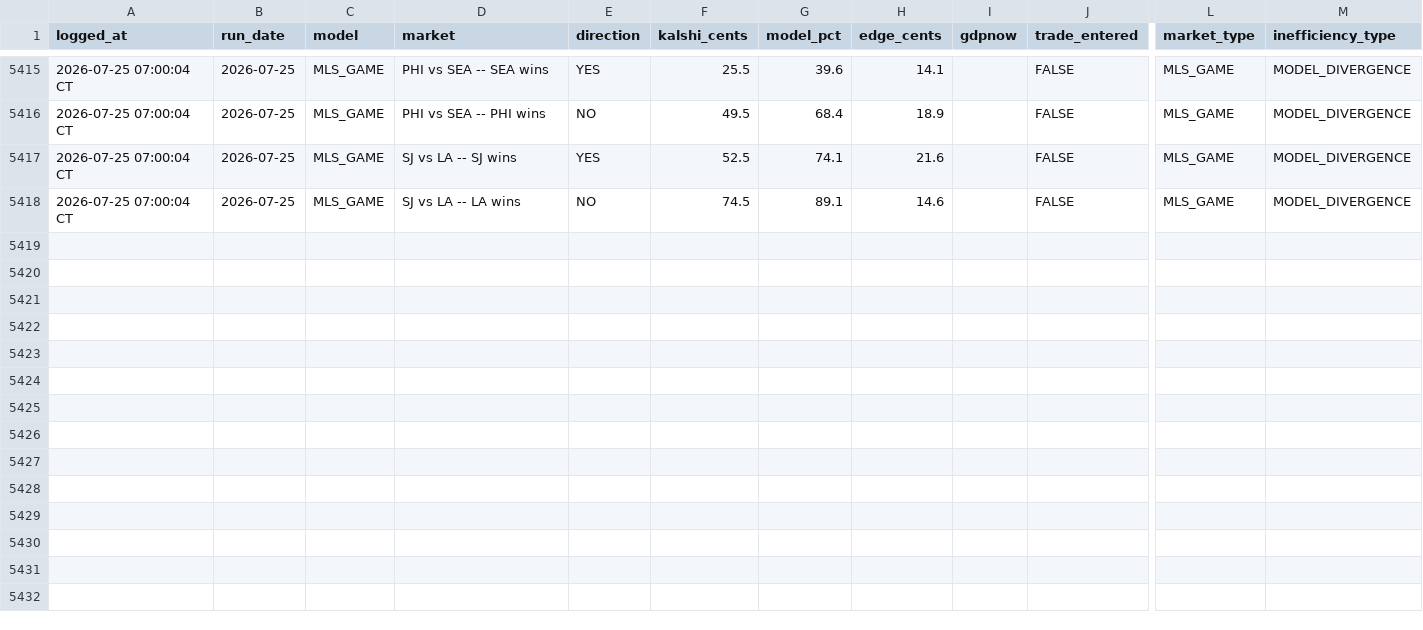
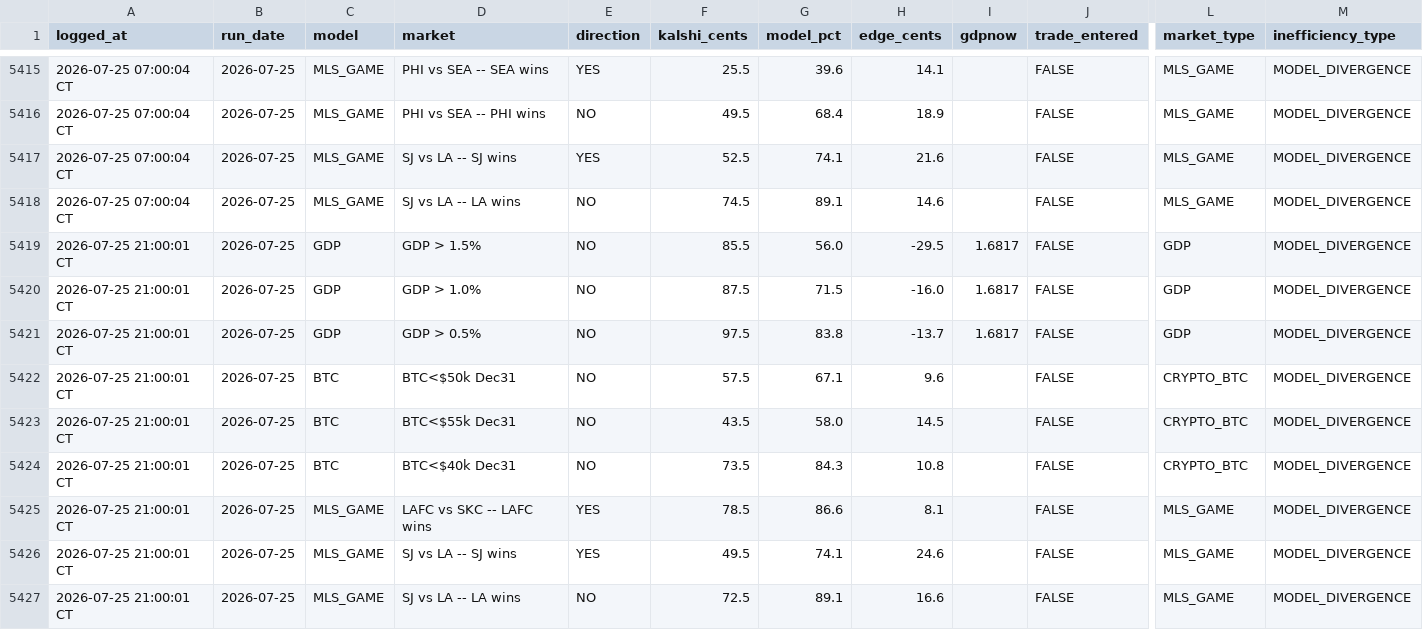
Before and after one commit to logain1964/KalshiBot-Dashboard, a CSV file: signals_log.csv, drawn as a sheet; only a part is shown, gaps mark what is left out; rows hold the shown columns only; the diff names each change by its address in the sheet, - before the commit and + after, or states it on an @@ line.

```diff
--- a/signals_log.csv
+++ b/signals_log.csv
+row 5419: 2026-07-25 21:00:01 CT | 2026-07-25 | GDP | GDP > 1.5% | NO | 85.5 | 56.0 | -29.5 | 1.6817 | FALSE | GDP | MODEL_DIVERGENCE
+row 5420: 2026-07-25 21:00:01 CT | 2026-07-25 | GDP | GDP > 1.0% | NO | 87.5 | 71.5 | -16.0 | 1.6817 | FALSE | GDP | MODEL_DIVERGENCE
+row 5421: 2026-07-25 21:00:01 CT | 2026-07-25 | GDP | GDP > 0.5% | NO | 97.5 | 83.8 | -13.7 | 1.6817 | FALSE | GDP | MODEL_DIVERGENCE
+row 5422: 2026-07-25 21:00:01 CT | 2026-07-25 | BTC | BTC<$50k Dec31 | NO | 57.5 | 67.1 | 9.6 |  | FALSE | CRYPTO_BTC | MODEL_DIVERGENCE
+row 5423: 2026-07-25 21:00:01 CT | 2026-07-25 | BTC | BTC<$55k Dec31 | NO | 43.5 | 58.0 | 14.5 |  | FALSE | CRYPTO_BTC | MODEL_DIVERGENCE
+row 5424: 2026-07-25 21:00:01 CT | 2026-07-25 | BTC | BTC<$40k Dec31 | NO | 73.5 | 84.3 | 10.8 |  | FALSE | CRYPTO_BTC | MODEL_DIVERGENCE
+row 5425: 2026-07-25 21:00:01 CT | 2026-07-25 | MLS_GAME | LAFC vs SKC -- LAFC wins | YES | 78.5 | 86.6 | 8.1 |  | FALSE | MLS_GAME | MODEL_DIVERGENCE
+row 5426: 2026-07-25 21:00:01 CT | 2026-07-25 | MLS_GAME | SJ vs LA -- SJ wins | YES | 49.5 | 74.1 | 24.6 |  | FALSE | MLS_GAME | MODEL_DIVERGENCE
+row 5427: 2026-07-25 21:00:01 CT | 2026-07-25 | MLS_GAME | SJ vs LA -- LA wins | NO | 72.5 | 89.1 | 16.6 |  | FALSE | MLS_GAME | MODEL_DIVERGENCE
```
Also changed, not shown: 4 other files.
